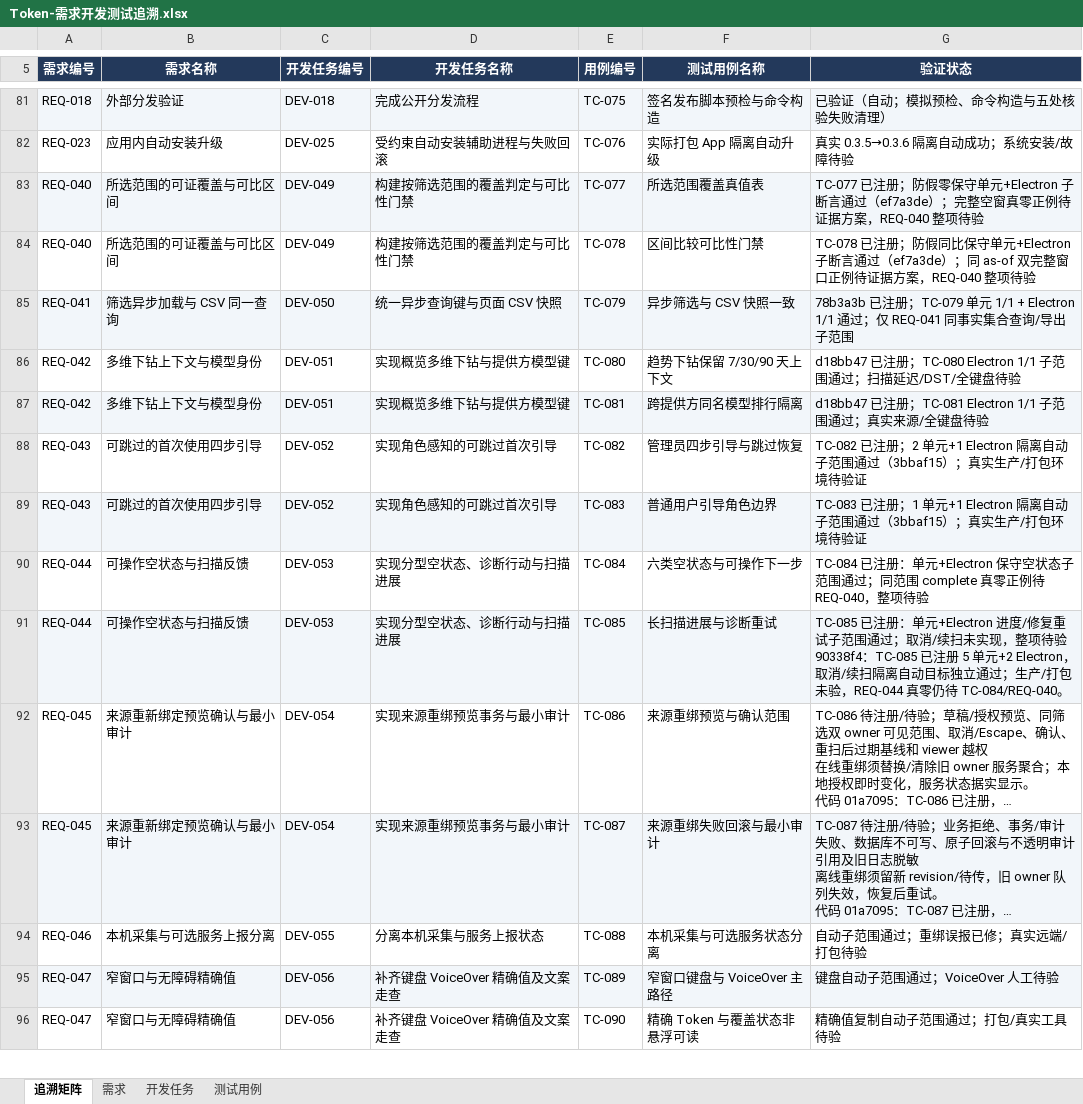
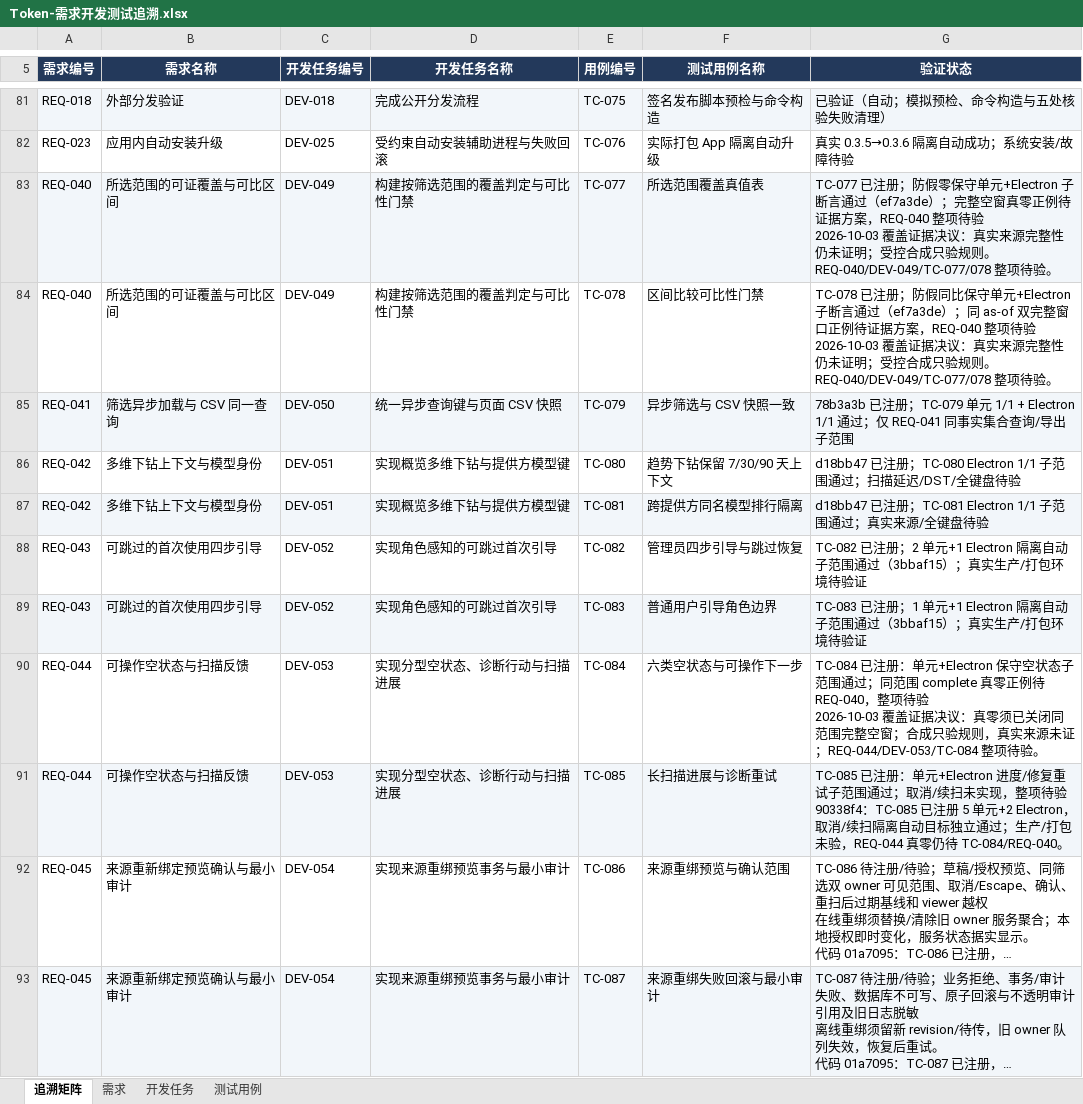
Before and after one commit to lzhe72/Token, an Excel workbook: outputs/20261002-token-docs/Token-需求开发测试追溯.xlsx, sheet 追溯矩阵, drawn as a sheet; only a part is shown, gaps mark what is left out; the shorter side is filled out with more unchanged rows; long unchanged cells end in …; values as stored, in another font and other column widths than the file's, no borders; ↵ is a line break in a cell; the diff names each change by its address in the sheet, - before the commit and + after, or states it on an @@ line.

```diff
--- a/outputs/20261002-token-docs/Token-需求开发测试追溯.xlsx (sheet 追溯矩阵)
+++ b/outputs/20261002-token-docs/Token-需求开发测试追溯.xlsx (sheet 追溯矩阵)
-G83 (验证状态): …整项待验
+G83 (验证状态): …整项待验 ↵ 2026-10-03 覆盖证据决议：真实来源完整性仍未证明；受控合成只验规则。REQ-040/DEV-049/TC-077/078 整项待验。
-G84 (验证状态): …整项待验
+G84 (验证状态): …整项待验 ↵ 2026-10-03 覆盖证据决议：真实来源完整性仍未证明；受控合成只验规则。REQ-040/DEV-049/TC-077/078 整项待验。
-G90 (验证状态): …整项待验
+G90 (验证状态): …整项待验 ↵ 2026-10-03 覆盖证据决议：真零须已关闭同范围完整空窗；合成只验规则，真实来源未证；REQ-044/DEV-053/TC-084 整项待验。
```
Also changed, not shown: sheet 测试用例, sheet 需求, sheet 开发任务, 7 other files.
